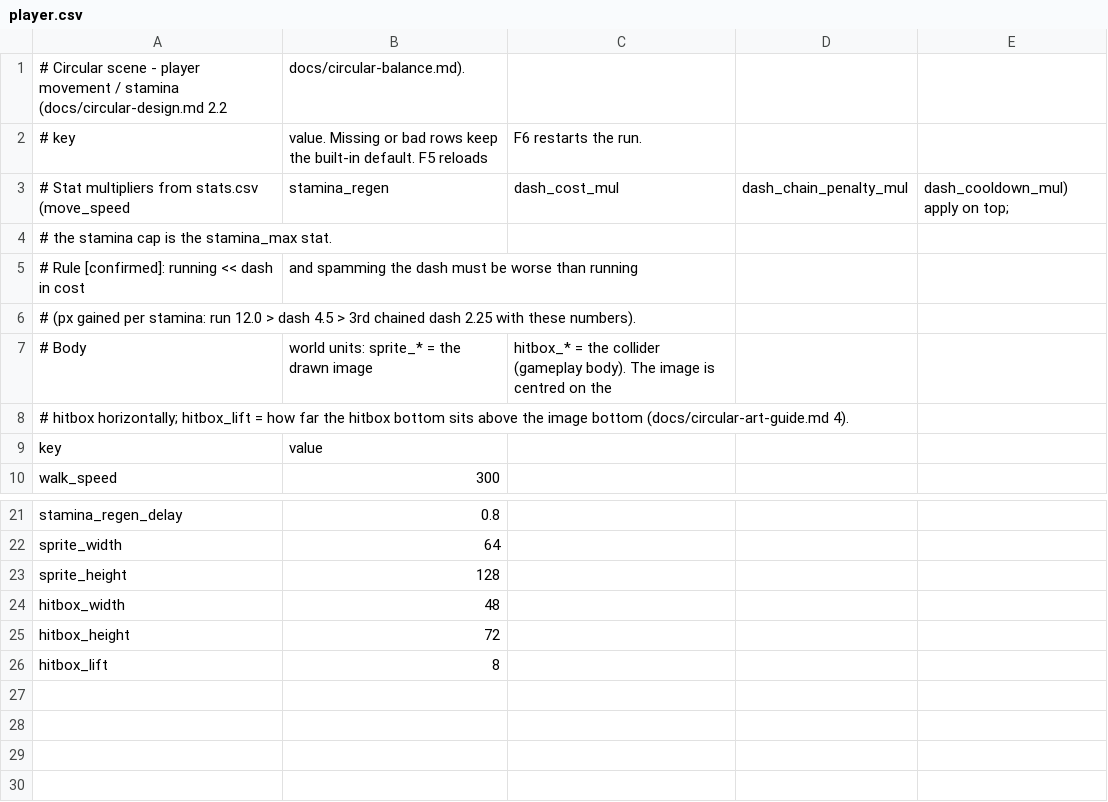
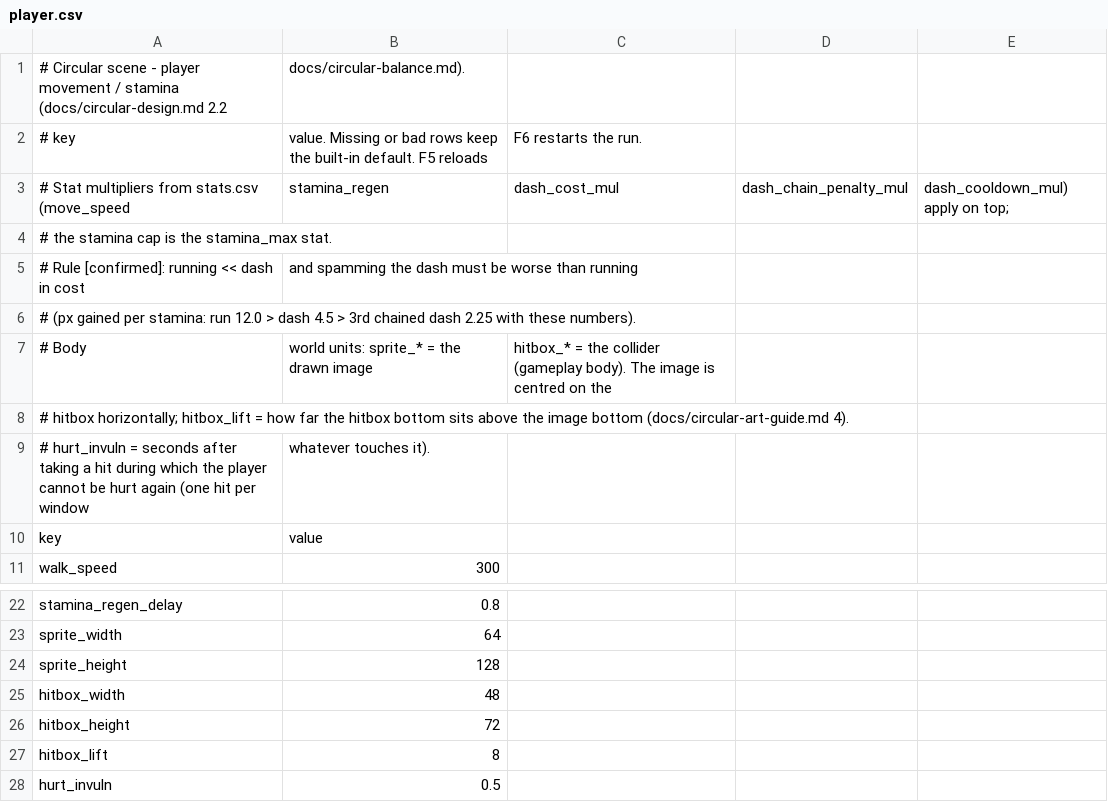
Before and after one commit to Seung-Hyun-211/AI_Lo_Engine_Man_Dul_Gi, a CSV file: assets/data/circular/player.csv, drawn as a sheet; only a part is shown, gaps mark what is left out; the diff names each change by its address in the sheet, - before the commit and + after, or states it on an @@ line.

```diff
--- a/assets/data/circular/player.csv
+++ b/assets/data/circular/player.csv
+row 9: # hurt_invuln = seconds after taking a hit during which the player cannot be hurt again (one hit per window | whatever touches it).
+row 28: hurt_invuln | 0.5
```
Also changed, not shown: assets/data/circular/balance.csv, 50 other files.
